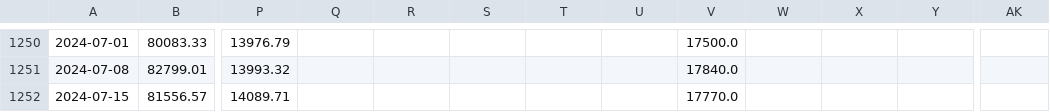
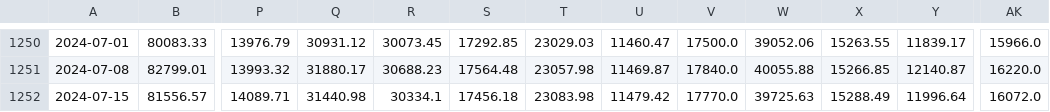
Before and after one commit to haxj/haxj.github.io, a CSV file: assets/data/resampled/W-MON/combine_resampled_data.csv, drawn as a sheet; only a part is shown, gaps mark what is left out; the diff covers the shown part only; the diff names each change by its address in the sheet, - before the commit and + after, or states it on an @@ line.

```diff
--- a/assets/data/resampled/W-MON/combine_resampled_data.csv
+++ b/assets/data/resampled/W-MON/combine_resampled_data.csv
-Q1250: (empty)
+Q1250: 30931.12
-R1250: (empty)
+R1250: 30073.45
-S1250: (empty)
+S1250: 17292.85
-T1250: (empty)
+T1250: 23029.03
-U1250: (empty)
+U1250: 11460.47
-W1250: (empty)
+W1250: 39052.06
-X1250: (empty)
+X1250: 15263.55
-Y1250: (empty)
+Y1250: 11839.17
-AK1250: (empty)
+AK1250: 15966.0
-Q1251: (empty)
+Q1251: 31880.17
-R1251: (empty)
+R1251: 30688.23
-S1251: (empty)
+S1251: 17564.48
-T1251: (empty)
+T1251: 23057.98
-U1251: (empty)
+U1251: 11469.87
-W1251: (empty)
+W1251: 40055.88
-X1251: (empty)
+X1251: 15266.85
-Y1251: (empty)
+Y1251: 12140.87
-AK1251: (empty)
+AK1251: 16220.0
-Q1252: (empty)
+Q1252: 31440.98
-R1252: (empty)
+R1252: 30334.1
-S1252: (empty)
+S1252: 17456.18
-T1252: (empty)
+T1252: 23083.98
-U1252: (empty)
+U1252: 11479.42
-W1252: (empty)
+W1252: 39725.63
-X1252: (empty)
+X1252: 15288.49
-Y1252: (empty)
+Y1252: 11996.64
-AK1252: (empty)
+AK1252: 16072.0
```
Also changed, not shown: 1 added row and 91 edited cells elsewhere in this file.
